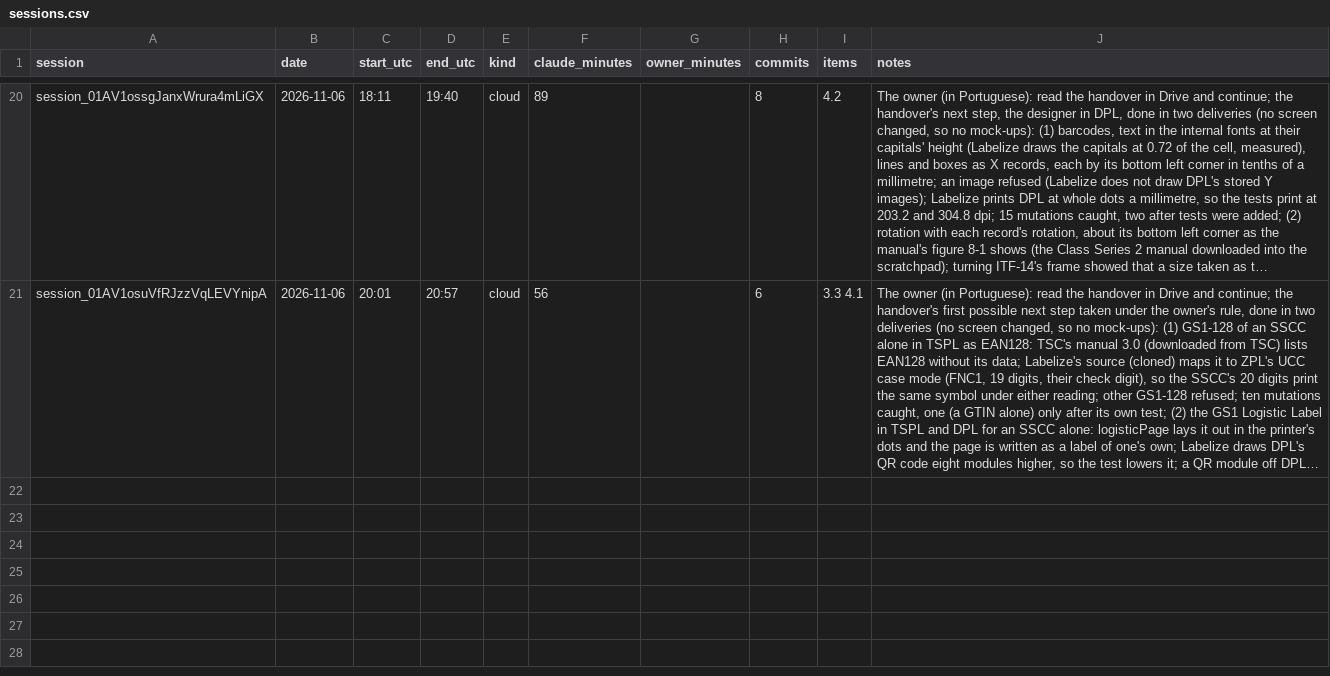
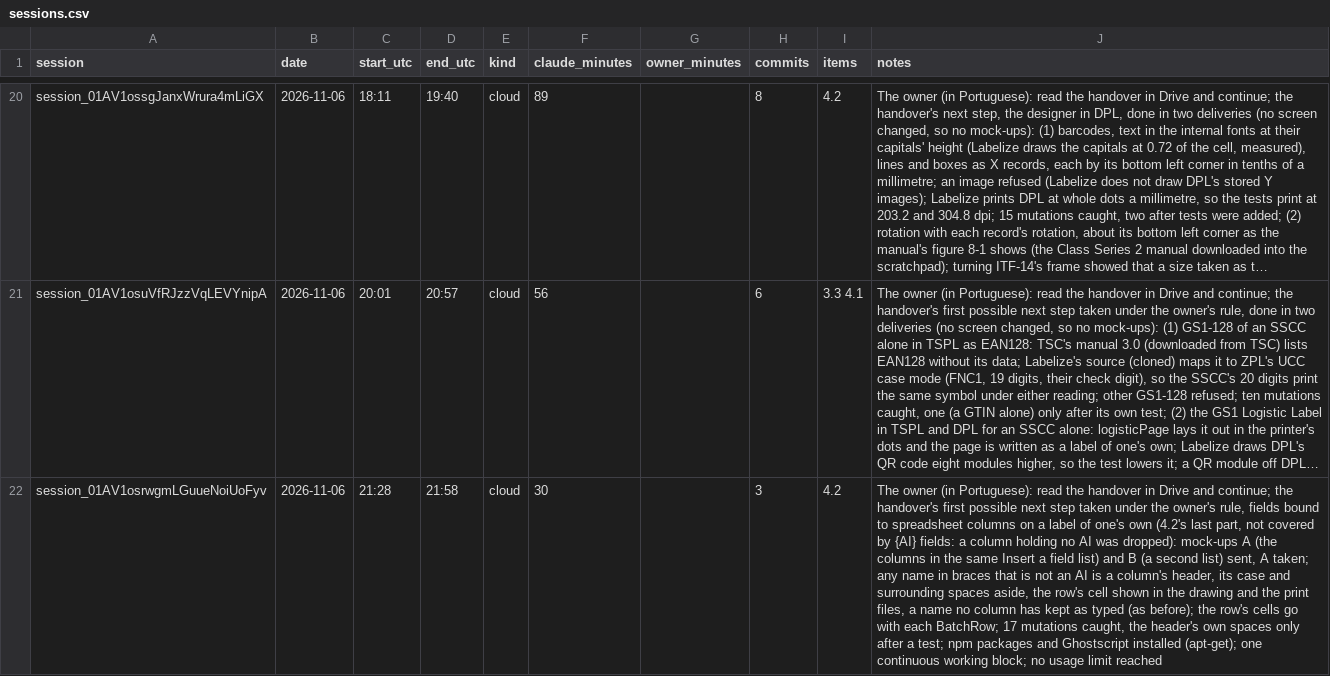
Before and after one commit to ricardomelo/gs1-label-studio, a CSV file: docs/metrics/sessions.csv, drawn as a sheet; only a part is shown, gaps mark what is left out; long unchanged cells end in …; the diff names each change by its address in the sheet, - before the commit and + after, or states it on an @@ line.

```diff
--- a/docs/metrics/sessions.csv
+++ b/docs/metrics/sessions.csv
+row 22: session_01AV1osrwgmLGuueNoiUoFyv | 2026-11-06 | 21:28 | 21:58 | cloud | 30 |  | 3 | 4.2 | The owner (in Portuguese): read the handover in Drive and continue; the handover's first possible next step taken under the owner's rule, fields bound to spreadsheet columns on a label of one's own (4.2's last part, not covered by {AI} fields: a column holding no AI was dropped): mock-ups A (the columns in the same Insert a field list) and B (a second list) sent, A taken; any name in braces that is not an AI is a column's header, its case and surrounding spaces aside, the row's cell shown in the drawing and the print files, a name no column has kept as typed (as before); the row's cells go with each BatchRow; 17 mutations caught, the header's own spaces only after a test; npm packages and Ghostscript installed (apt-get); one continuous working block; no usage limit reached
```
Also changed, not shown: 1 other file.
